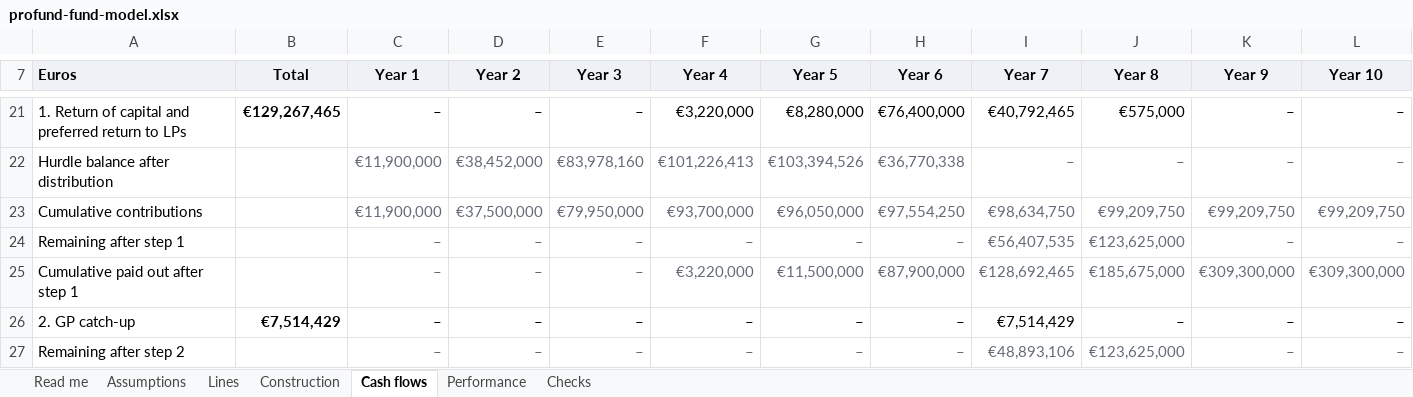
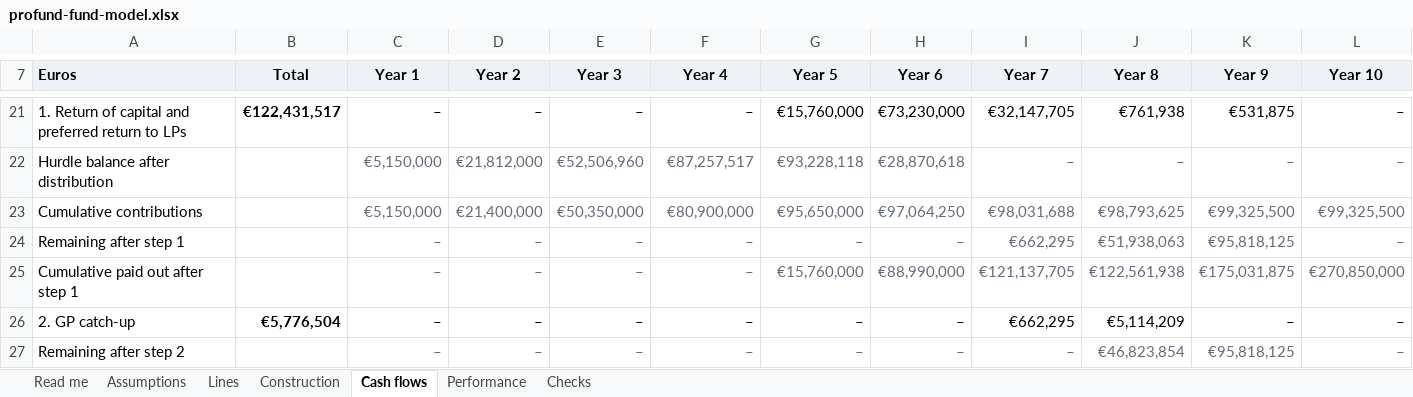
Before and after one commit to proplace-co/profund-vc, an Excel workbook: profund-fund-model.xlsx, sheet Cash flows, drawn as a sheet; only a part is shown, gaps mark what is left out; values as stored, in another font and other column widths than the file's, no borders; removed rows and columns are numbered as before the commit, all else as after; the diff covers the shown part only; the diff names each change by its address in the sheet, - before the commit and + after, or states it on an @@ line.

```diff
--- a/profund-fund-model.xlsx (sheet Cash flows)
+++ b/profund-fund-model.xlsx (sheet Cash flows)
-B21 (Total): €129,267,465
+B21 (Total): €122,431,517
-F21 (Year 4): €3,220,000
+F21 (Year 4): –
-G21 (Year 5): €8,280,000
+G21 (Year 5): €15,760,000
-H21 (Year 6): €76,400,000
+H21 (Year 6): €73,230,000
-I21 (Year 7): €40,792,465
+I21 (Year 7): €32,147,705
-J21 (Year 8): €575,000
+J21 (Year 8): €761,938
-K21 (Year 9): –
+K21 (Year 9): €531,875
-C22 (Year 1): €11,900,000
+C22 (Year 1): €5,150,000
-D22 (Year 2): €38,452,000
+D22 (Year 2): €21,812,000
-E22 (Year 3): €83,978,160
+E22 (Year 3): €52,506,960
-F22 (Year 4): €101,226,413
+F22 (Year 4): €87,257,517
-G22 (Year 5): €103,394,526
+G22 (Year 5): €93,228,118
-H22 (Year 6): €36,770,338
+H22 (Year 6): €28,870,618
-row 23: Cumulative contributions |  | €11,900,000 | €37,500,000 | €79,950,000 | €93,700,000 | €96,050,000 | €97,554,250 | €98,634,750 | €99,209,750 | €99,209,750 | €99,209,750
+row 23: Cumulative contributions |  | €5,150,000 | €21,400,000 | €50,350,000 | €80,900,000 | €95,650,000 | €97,064,250 | €98,031,688 | €98,793,625 | €99,325,500 | €99,325,500
-I24 (Year 7): €56,407,535
+I24 (Year 7): €662,295
-J24 (Year 8): €123,625,000
+J24 (Year 8): €51,938,063
-K24 (Year 9): –
+K24 (Year 9): €95,818,125
-F25 (Year 4): €3,220,000
+F25 (Year 4): –
-G25 (Year 5): €11,500,000
+G25 (Year 5): €15,760,000
-H25 (Year 6): €87,900,000
+H25 (Year 6): €88,990,000
-I25 (Year 7): €128,692,465
+I25 (Year 7): €121,137,705
-J25 (Year 8): €185,675,000
+J25 (Year 8): €122,561,938
-K25 (Year 9): €309,300,000
+K25 (Year 9): €175,031,875
-L25 (Year 10): €309,300,000
+L25 (Year 10): €270,850,000
-B26 (Total): €7,514,429
+B26 (Total): €5,776,504
-I26 (Year 7): €7,514,429
+I26 (Year 7): €662,295
-J26 (Year 8): –
+J26 (Year 8): €5,114,209
-I27 (Year 7): €48,893,106
+I27 (Year 7): –
-J27 (Year 8): €123,625,000
+J27 (Year 8): €46,823,854
-K27 (Year 9): –
+K27 (Year 9): €95,818,125
```
Also changed, not shown: 46 added rows, 37 removed rows and 176 edited cells elsewhere in this sheet, sheet Checks, sheet Lines, sheet Construction, sheet Assumptions, sheet Performance, sheet Read me, formulas that keep their value, 16 other files.
